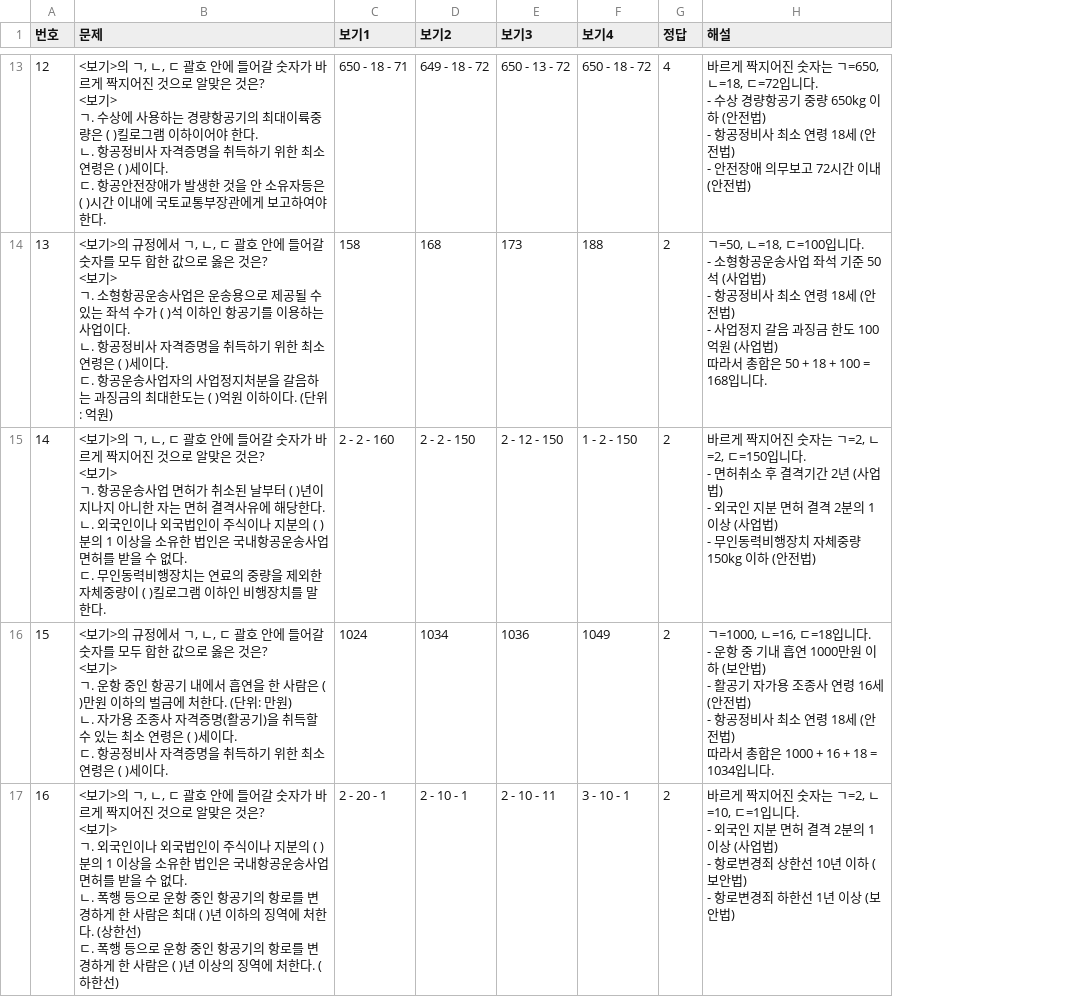
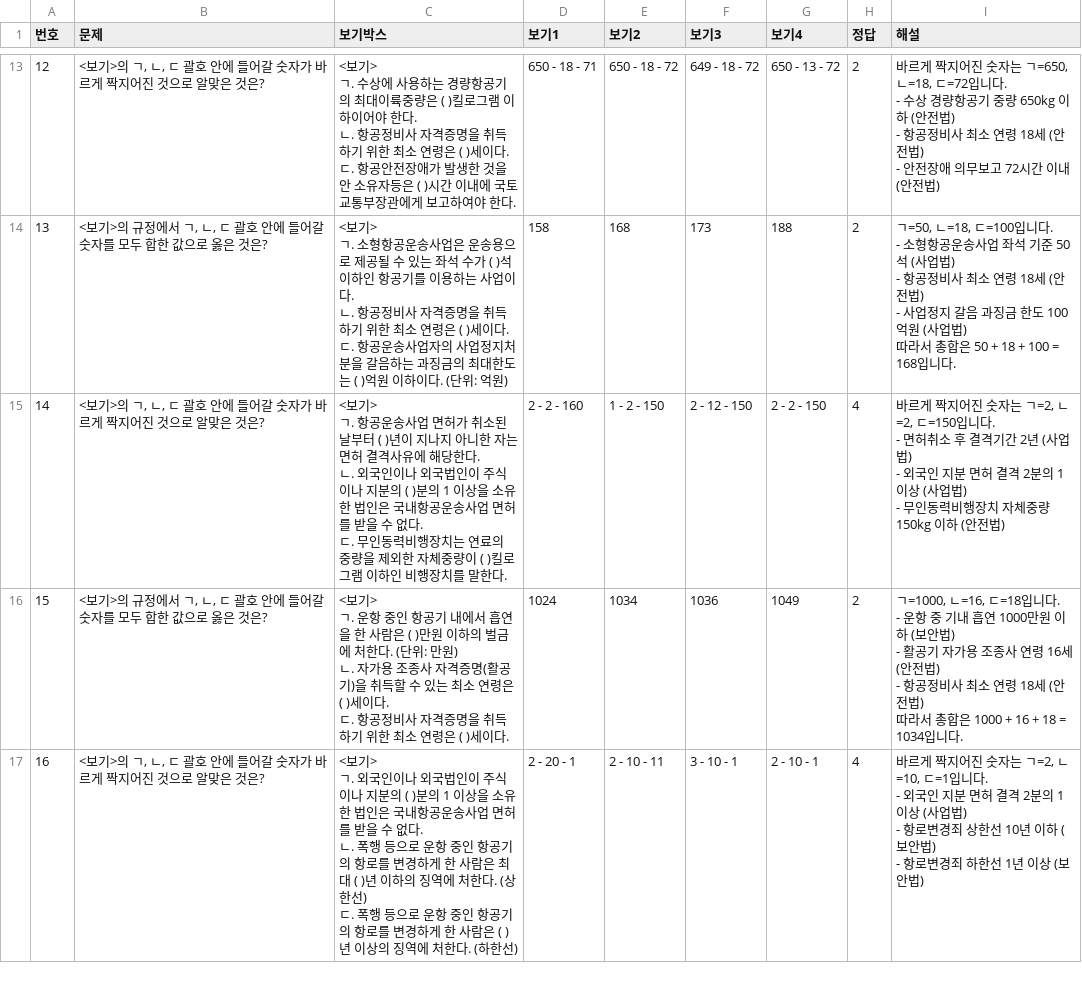
Before and after one commit to a76020717-cloud/my-quiz-app, a CSV file: 항공4법_숫자계산_킬러50선_최종.csv, drawn as a sheet; only a part is shown, gaps mark what is left out; addresses are those after the commit; ↵ is a line break in a cell; the diff covers the shown part only; the diff names each change by its address in the sheet, - before the commit and + after, or states it on an @@ line.

```diff
--- a/항공4법_숫자계산_킬러50선_최종.csv
+++ b/항공4법_숫자계산_킬러50선_최종.csv
+column C (보기박스), rows 13-17: <보기> ↵ ㄱ. 수상에 사용하는 경량항공기의 최대이륙중량은 ( )킬로그램 이하이어야 한다. ↵ ㄴ. 항공정비사 자격증명을 취득하기 위한 최소 연령은 ( )세이다. ↵ ㄷ. 항공안전장애가 발생한 것을 안 소유자등은 ( )시간 이내에 국토교통부장관에게 보고하여야 한다. | <보기> ↵ ㄱ. 소형항공운송사업은 운송용으로 제공될 수 있는 좌석 수가 ( )석 이하인 항공기를 이용하는 사업이다. ↵ ㄴ. 항공정비사 자격증명을 취득하기 위한 최소 연령은 ( )세이다. ↵ ㄷ. 항공운송사업자의 사업정지처분을 갈음하는 과징금의 최대한도는 ( )억원 이하이다. (단위: 억원) | <보기> ↵ ㄱ. 항공운송사업 면허가 취소된 날부터 ( )년이 지나지 아니한 자는 면허 결격사유에 해당한다. ↵ ㄴ. 외국인이나 외국법인이 주식이나 지분의 ( )분의 1 이상을 소유한 법인은 국내항공운송사업 면허를 받을 수 없다. ↵ ㄷ. 무인동력비행장치는 연료의 중량을 제외한 자체중량이 ( )킬로그램 이하인 비행장치를 말한다. | <보기> ↵ ㄱ. 운항 중인 항공기 내에서 흡연을 한 사람은 ( )만원 이하의 벌금에 처한다. (단위: 만원) ↵ ㄴ. 자가용 조종사 자격증명(활공기)을 취득할 수 있는 최소 연령은 ( )세이다. ↵ ㄷ. 항공정비사 자격증명을 취득하기 위한 최소 연령은 ( )세이다. | <보기> ↵ ㄱ. 외국인이나 외국법인이 주식이나 지분의 ( )분의 1 이상을 소유한 법인은 국내항공운송사업 면허를 받을 수 없다. ↵ ㄴ. 폭행 등으로 운항 중인 항공기의 항로를 변경하게 한 사람은 최대 ( )년 이하의 징역에 처한다. (상한선) ↵ ㄷ. 폭행 등으로 운항 중인 항공기의 항로를 변경하게 한 사람은 ( )년 이상의 징역에 처한다. (하한선)
-B13 (문제): …것은? ↵ <보기> ↵ ㄱ. 수상에 사용하는 경량항공기의 최대이륙중량은 ( )킬로그램 이하이어야 한다. ↵ ㄴ. 항공정비사 자격증명을 취득하기 위한 최소 연령은 ( )세이다. ↵ ㄷ. 항공안전장애가 발생한 것을 안 소유자등은 ( )시간 이내에 국토교통부장관에게 보고하여야 한다.
+B13 (문제): …것은?
-E13 (보기2): 649 - 18 - 72
+E13 (보기2): 650 - 18 - 72
-F13 (보기3): 650 - 13 - 72
+F13 (보기3): 649 - 18 - 72
-G13 (보기4): 650 - 18 - 72
+G13 (보기4): 650 - 13 - 72
-H13 (정답): 4
+H13 (정답): 2
-B14 (문제): …것은? ↵ <보기> ↵ ㄱ. 소형항공운송사업은 운송용으로 제공될 수 있는 좌석 수가 ( )석 이하인 항공기를 이용하는 사업이다. ↵ ㄴ. 항공정비사 자격증명을 취득하기 위한 최소 연령은 ( )세이다. ↵ ㄷ. 항공운송사업자의 사업정지처분을 갈음하는 과징금의 최대한도는 ( )억원 이하이다. (단위: 억원)
+B14 (문제): …것은?
-B15 (문제): …것은? ↵ <보기> ↵ ㄱ. 항공운송사업 면허가 취소된 날부터 ( )년이 지나지 아니한 자는 면허 결격사유에 해당한다. ↵ ㄴ. 외국인이나 외국법인이 주식이나 지분의 ( )분의 1 이상을 소유한 법인은 국내항공운송사업 면허를 받을 수 없다. ↵ ㄷ. 무인동력비행장치는 연료의 중량을 제외한 자체중량이 ( )킬로그램 이하인 비행장치를 말한다.
+B15 (문제): …것은?
-E15 (보기2): 2 - 2 - 150
+E15 (보기2): 1 - 2 - 150
-G15 (보기4): 1 - 2 - 150
+G15 (보기4): 2 - 2 - 150
-H15 (정답): 2
+H15 (정답): 4
-B16 (문제): …것은? ↵ <보기> ↵ ㄱ. 운항 중인 항공기 내에서 흡연을 한 사람은 ( )만원 이하의 벌금에 처한다. (단위: 만원) ↵ ㄴ. 자가용 조종사 자격증명(활공기)을 취득할 수 있는 최소 연령은 ( )세이다. ↵ ㄷ. 항공정비사 자격증명을 취득하기 위한 최소 연령은 ( )세이다.
+B16 (문제): …것은?
-B17 (문제): …것은? ↵ <보기> ↵ ㄱ. 외국인이나 외국법인이 주식이나 지분의 ( )분의 1 이상을 소유한 법인은 국내항공운송사업 면허를 받을 수 없다. ↵ ㄴ. 폭행 등으로 운항 중인 항공기의 항로를 변경하게 한 사람은 최대 ( )년 이하의 징역에 처한다. (상한선) ↵ ㄷ. 폭행 등으로 운항 중인 항공기의 항로를 변경하게 한 사람은 ( )년 이상의 징역에 처한다. (하한선)
+B17 (문제): …것은?
-E17 (보기2): 2 - 10 - 1
+E17 (보기2): 2 - 10 - 11
-F17 (보기3): 2 - 10 - 11
+F17 (보기3): 3 - 10 - 1
-G17 (보기4): 3 - 10 - 1
+G17 (보기4): 2 - 10 - 1
-H17 (정답): 2
+H17 (정답): 4
```
Also changed, not shown: 133 edited cells elsewhere in this file, 1 other file.
